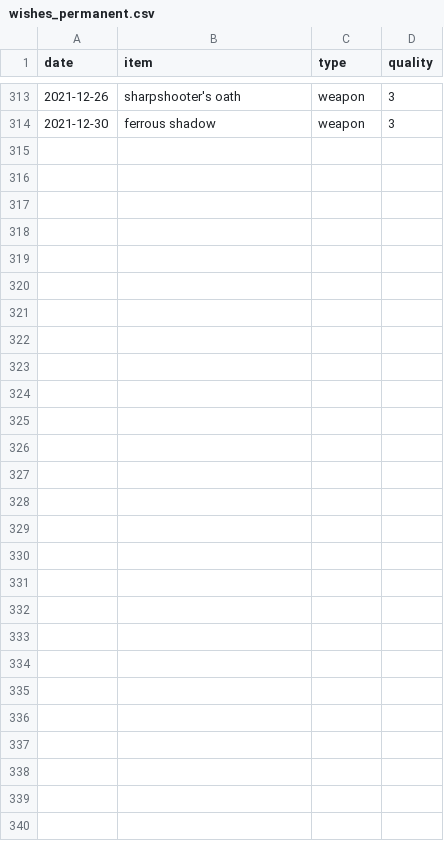
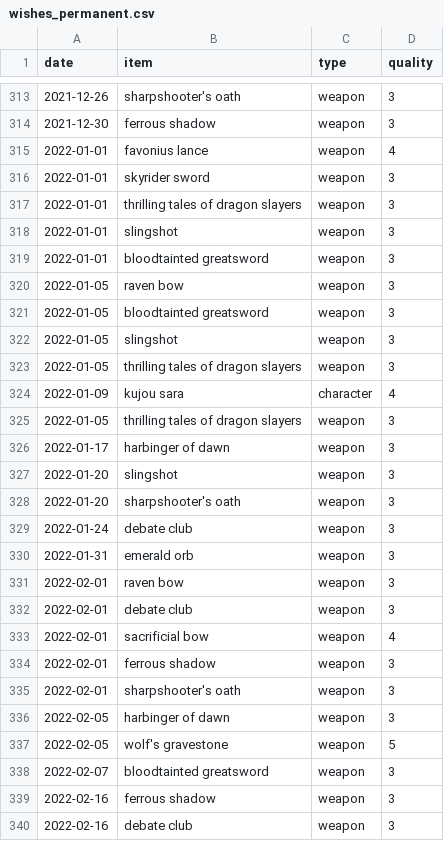
Before and after one commit to man90es/Genshin-Impact-notebooks, a CSV file: datasets/wishes_permanent.csv, drawn as a sheet; only a part is shown, gaps mark what is left out.

```diff
--- a/datasets/wishes_permanent.csv
+++ b/datasets/wishes_permanent.csv
@@ -314 +314,27 @@ date,item,type,quality
 2021-12-30,ferrous shadow,weapon,3
+2022-01-01,favonius lance,weapon,4
+2022-01-01,skyrider sword,weapon,3
+2022-01-01,thrilling tales of dragon slayers,weapon,3
+2022-01-01,slingshot,weapon,3
+2022-01-01,bloodtainted greatsword,weapon,3
+2022-01-05,raven bow,weapon,3
+2022-01-05,bloodtainted greatsword,weapon,3
+2022-01-05,slingshot,weapon,3
+2022-01-05,thrilling tales of dragon slayers,weapon,3
+2022-01-09,kujou sara,character,4
+2022-01-05,thrilling tales of dragon slayers,weapon,3
+2022-01-17,harbinger of dawn,weapon,3
+2022-01-20,slingshot,weapon,3
+2022-01-20,sharpshooter's oath,weapon,3
+2022-01-24,debate club,weapon,3
+2022-01-31,emerald orb,weapon,3
+2022-02-01,raven bow,weapon,3
+2022-02-01,debate club,weapon,3
+2022-02-01,sacrificial bow,weapon,4
+2022-02-01,ferrous shadow,weapon,3
+2022-02-01,sharpshooter's oath,weapon,3
+2022-02-05,harbinger of dawn,weapon,3
+2022-02-05,wolf's gravestone,weapon,5
+2022-02-07,bloodtainted greatsword,weapon,3
+2022-02-16,ferrous shadow,weapon,3
+2022-02-16,debate club,weapon,3
```
Also changed, not shown: datasets/wishes_character_event.csv.
